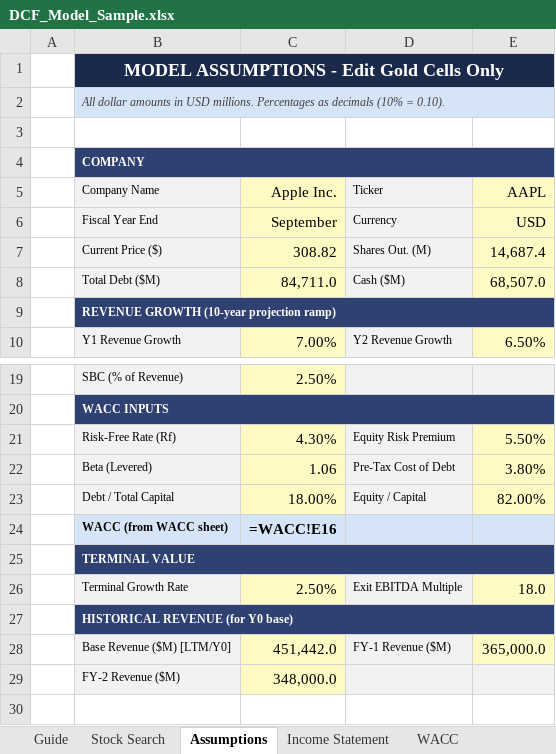
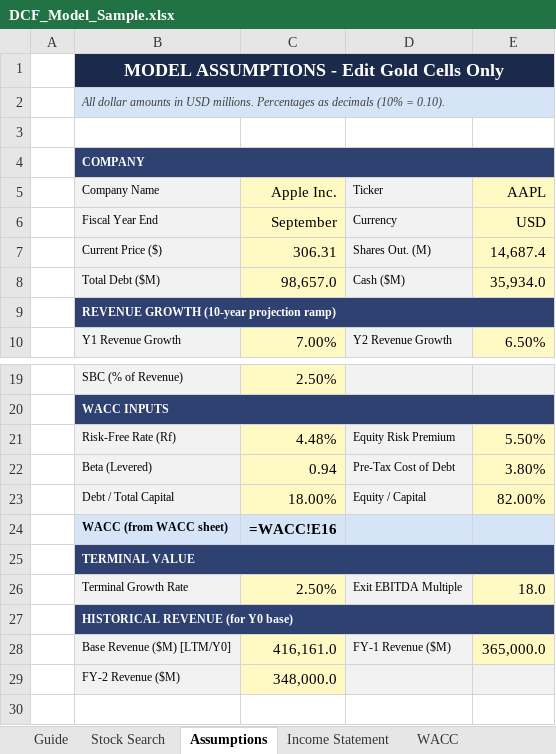
Before and after one commit to drewmiller5/DCF-Model, an Excel workbook: DCF_Model_Sample.xlsx, sheet Assumptions, drawn as a sheet; only a part is shown, gaps mark what is left out; values as stored, in another font and other column widths than the file's, no borders; formulas without a stored value are shown as written; the diff names each change by its address in the sheet, - before the commit and + after, or states it on an @@ line.

```diff
--- a/DCF_Model_Sample.xlsx (sheet Assumptions)
+++ b/DCF_Model_Sample.xlsx (sheet Assumptions)
-C7 (Apple Inc.): 308.82
+C7 (Apple Inc.): 306.31
-C8 (Apple Inc.): 84,711.0
+C8 (Apple Inc.): 98,657.0
-E8 (AAPL): 68,507.0
+E8 (AAPL): 35,934.0
-C21 (Apple Inc.): 4.30%
+C21 (Apple Inc.): 4.48%
-C22 (Apple Inc.): 1.06
+C22 (Apple Inc.): 0.94
-C28 (Apple Inc.): 451,442.0
+C28 (Apple Inc.): 416,161.0
```
Also changed, not shown: sheet Stock Search, sheet DCF Valuation, sheet Guide, other sheet tabs, charts or pictures, 4 other files.
